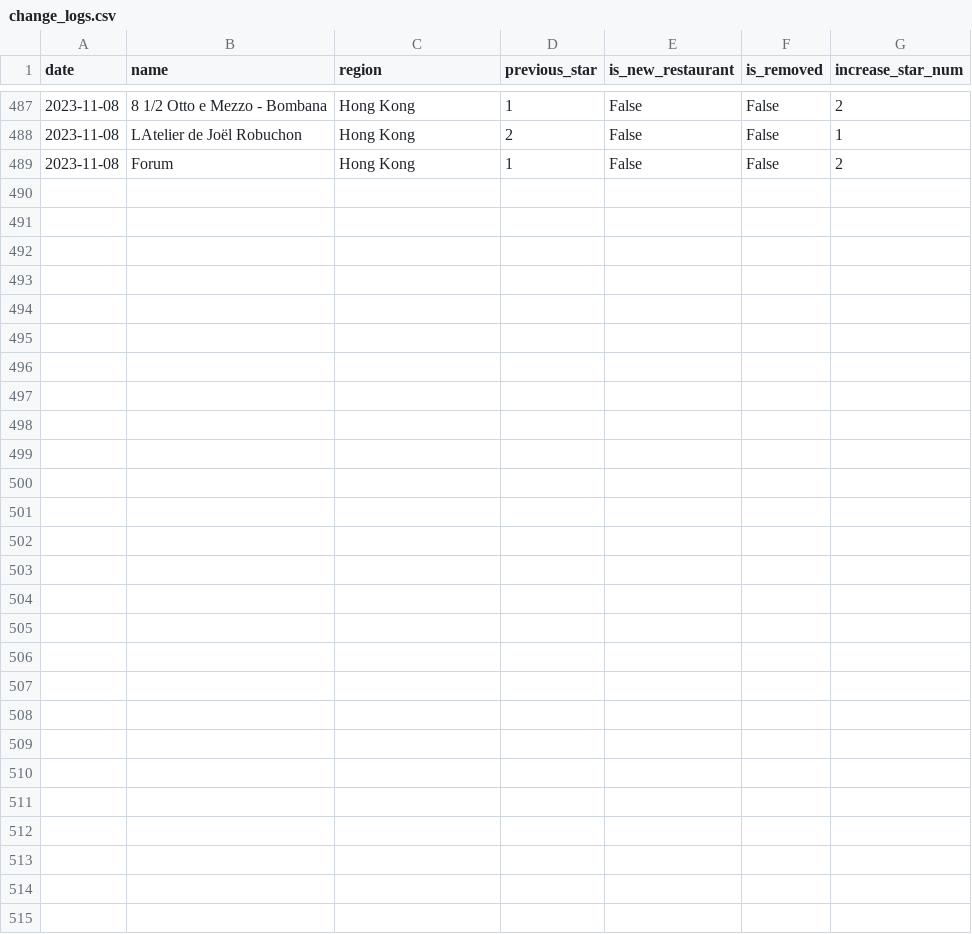
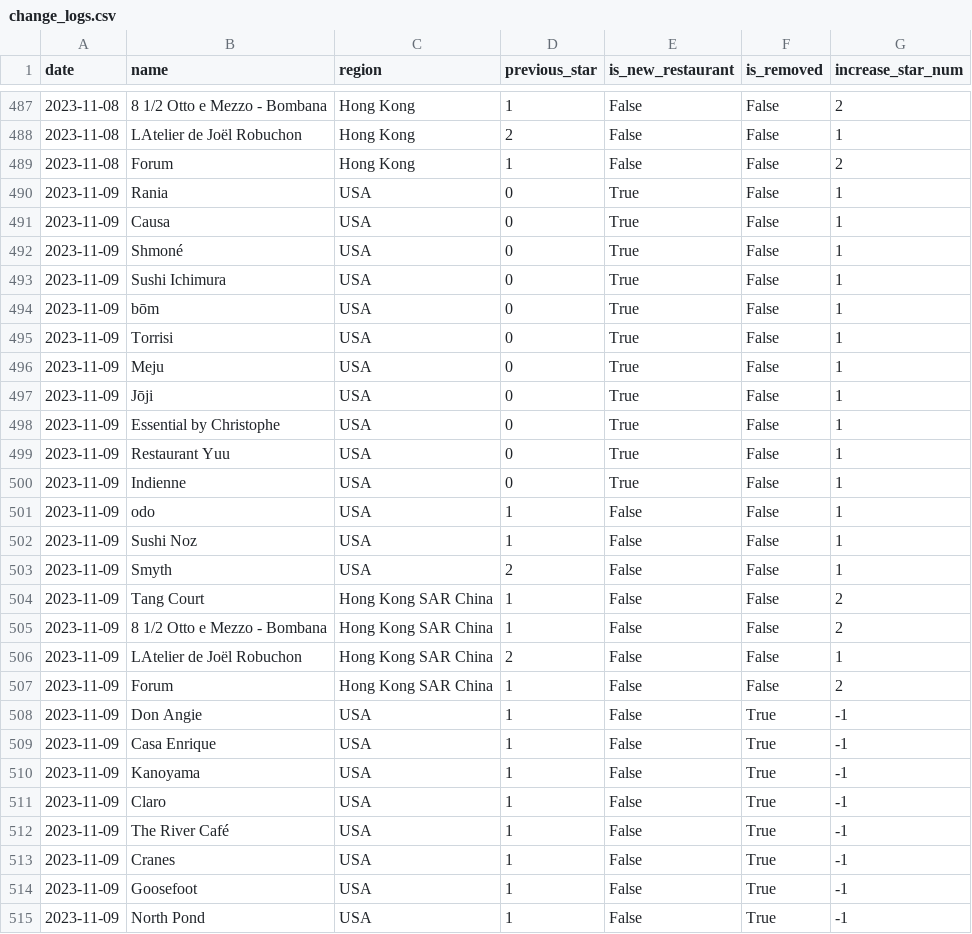
Before and after one commit to dunkevid/michelin-star-data, a CSV file: data/change_logs.csv, drawn as a sheet; only a part is shown, gaps mark what is left out; the diff names each change by its address in the sheet, - before the commit and + after, or states it on an @@ line.

```diff
--- a/data/change_logs.csv
+++ b/data/change_logs.csv
+row 490: 2023-11-09 | Rania | USA | 0 | True | False | 1
+row 491: 2023-11-09 | Causa | USA | 0 | True | False | 1
+row 492: 2023-11-09 | Shmoné | USA | 0 | True | False | 1
+row 493: 2023-11-09 | Sushi Ichimura | USA | 0 | True | False | 1
+row 494: 2023-11-09 | bōm | USA | 0 | True | False | 1
+row 495: 2023-11-09 | Torrisi | USA | 0 | True | False | 1
+row 496: 2023-11-09 | Meju | USA | 0 | True | False | 1
+row 497: 2023-11-09 | Jōji | USA | 0 | True | False | 1
+row 498: 2023-11-09 | Essential by Christophe | USA | 0 | True | False | 1
+row 499: 2023-11-09 | Restaurant Yuu | USA | 0 | True | False | 1
+row 500: 2023-11-09 | Indienne | USA | 0 | True | False | 1
+row 501: 2023-11-09 | odo | USA | 1 | False | False | 1
+row 502: 2023-11-09 | Sushi Noz | USA | 1 | False | False | 1
+row 503: 2023-11-09 | Smyth | USA | 2 | False | False | 1
+row 504: 2023-11-09 | Tang Court | Hong Kong SAR China | 1 | False | False | 2
+row 505: 2023-11-09 | 8 1/2 Otto e Mezzo - Bombana | Hong Kong SAR China | 1 | False | False | 2
+row 506: 2023-11-09 | LAtelier de Joël Robuchon | Hong Kong SAR China | 2 | False | False | 1
+row 507: 2023-11-09 | Forum | Hong Kong SAR China | 1 | False | False | 2
+row 508: 2023-11-09 | Don Angie | USA | 1 | False | True | -1
+row 509: 2023-11-09 | Casa Enrique | USA | 1 | False | True | -1
+row 510: 2023-11-09 | Kanoyama | USA | 1 | False | True | -1
+row 511: 2023-11-09 | Claro | USA | 1 | False | True | -1
+row 512: 2023-11-09 | The River Café | USA | 1 | False | True | -1
+row 513: 2023-11-09 | Cranes | USA | 1 | False | True | -1
+row 514: 2023-11-09 | Goosefoot | USA | 1 | False | True | -1
+row 515: 2023-11-09 | North Pond | USA | 1 | False | True | -1
```
Also changed, not shown: data/aggregator.csv.
